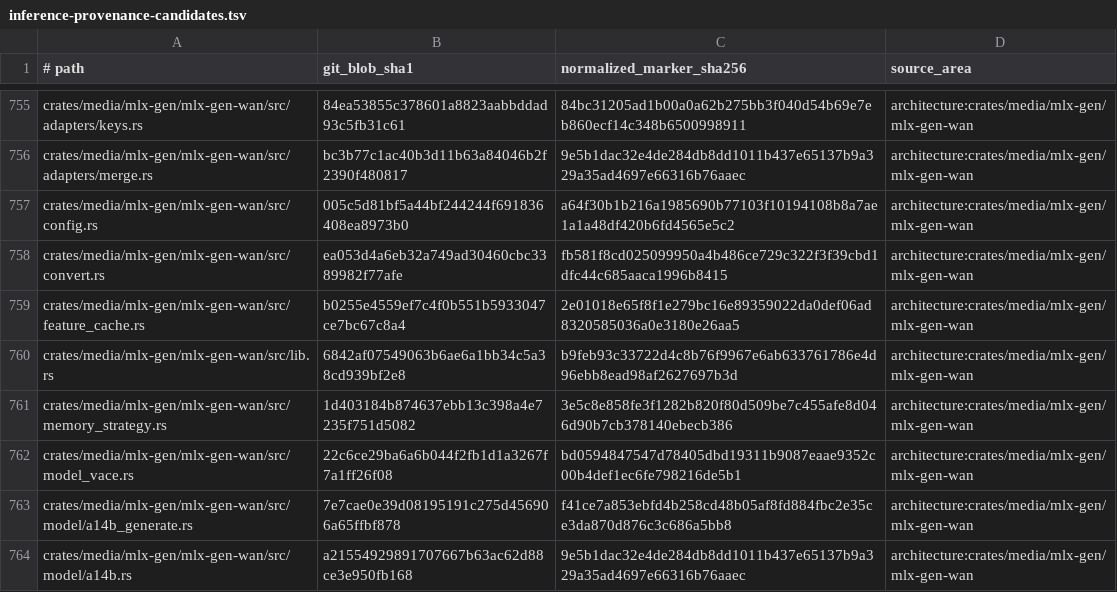
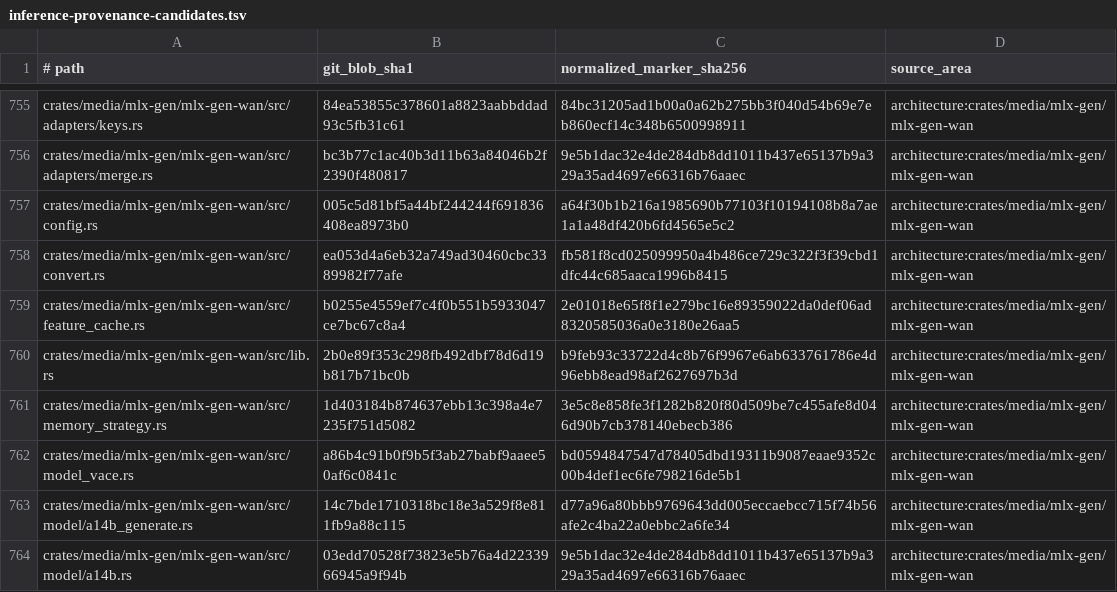
Before and after one commit to SceneWorks/SceneWorks, a TSV file: config/inference-provenance-candidates.tsv, drawn as a sheet; only a part is shown, gaps mark what is left out; the diff covers the shown part only.

```diff
--- a/config/inference-provenance-candidates.tsv
+++ b/config/inference-provenance-candidates.tsv
@@ -759,6 +759,6 @@ crates/media/mlx-gen/mlx-gen-wan/src/convert.rs	ea053d4a6eb32a749ad30460cbc33899
 crates/media/mlx-gen/mlx-gen-wan/src/feature_cache.rs	b0255e4559ef7c4f0b551b5933047ce7bc67c8a4	2e01018e65f8f1e279bc16e89359022da0def06ad8320585036a0e3180e26aa5	architecture:crates/media/mlx-gen/mlx-gen-wan
-crates/media/mlx-gen/mlx-gen-wan/src/lib.rs	6842af07549063b6ae6a1bb34c5a38cd939bf2e8	b9feb93c33722d4c8b76f9967e6ab633761786e4d96ebb8ead98af2627697b3d	architecture:crates/media/mlx-gen/mlx-gen-wan
+crates/media/mlx-gen/mlx-gen-wan/src/lib.rs	2b0e89f353c298fb492dbf78d6d19b817b71bc0b	b9feb93c33722d4c8b76f9967e6ab633761786e4d96ebb8ead98af2627697b3d	architecture:crates/media/mlx-gen/mlx-gen-wan
 crates/media/mlx-gen/mlx-gen-wan/src/memory_strategy.rs	1d403184b874637ebb13c398a4e7235f751d5082	3e5c8e858fe3f1282b820f80d509be7c455afe8d046d90b7cb378140ebecb386	architecture:crates/media/mlx-gen/mlx-gen-wan
-crates/media/mlx-gen/mlx-gen-wan/src/model_vace.rs	22c6ce29ba6a6b044f2fb1d1a3267f7a1ff26f08	bd0594847547d78405dbd19311b9087eaae9352c00b4def1ec6fe798216de5b1	architecture:crates/media/mlx-gen/mlx-gen-wan
-crates/media/mlx-gen/mlx-gen-wan/src/model/a14b_generate.rs	7e7cae0e39d08195191c275d456906a65ffbf878	f41ce7a853ebfd4b258cd48b05af8fd884fbc2e35ce3da870d876c3c686a5bb8	architecture:crates/media/mlx-gen/mlx-gen-wan
-crates/media/mlx-gen/mlx-gen-wan/src/model/a14b.rs	a21554929891707667b63ac62d88ce3e950fb168	9e5b1dac32e4de284db8dd1011b437e65137b9a329a35ad4697e66316b76aaec	architecture:crates/media/mlx-gen/mlx-gen-wan
+crates/media/mlx-gen/mlx-gen-wan/src/model_vace.rs	a86b4c91b0f9b5f3ab27babf9aaee50af6c0841c	bd0594847547d78405dbd19311b9087eaae9352c00b4def1ec6fe798216de5b1	architecture:crates/media/mlx-gen/mlx-gen-wan
+crates/media/mlx-gen/mlx-gen-wan/src/model/a14b_generate.rs	14c7bde1710318bc18e3a529f8e811fb9a88c115	d77a96a80bbb9769643dd005eccaebcc715f74b56afe2c4ba22a0ebbc2a6fe34	architecture:crates/media/mlx-gen/mlx-gen-wan
+crates/media/mlx-gen/mlx-gen-wan/src/model/a14b.rs	03edd70528f73823e5b76a4d2233966945a9f94b	9e5b1dac32e4de284db8dd1011b437e65137b9a329a35ad4697e66316b76aaec	architecture:crates/media/mlx-gen/mlx-gen-wan
```
Also changed, not shown: 26 edited cells elsewhere in this file, 9 other files.
